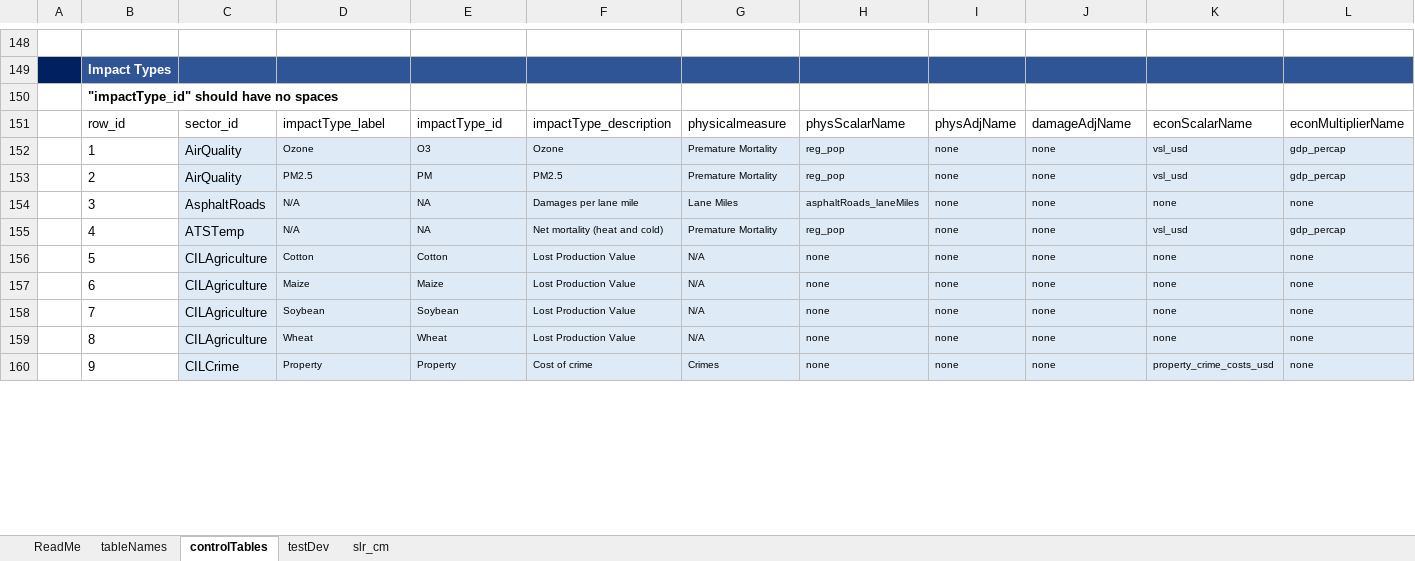
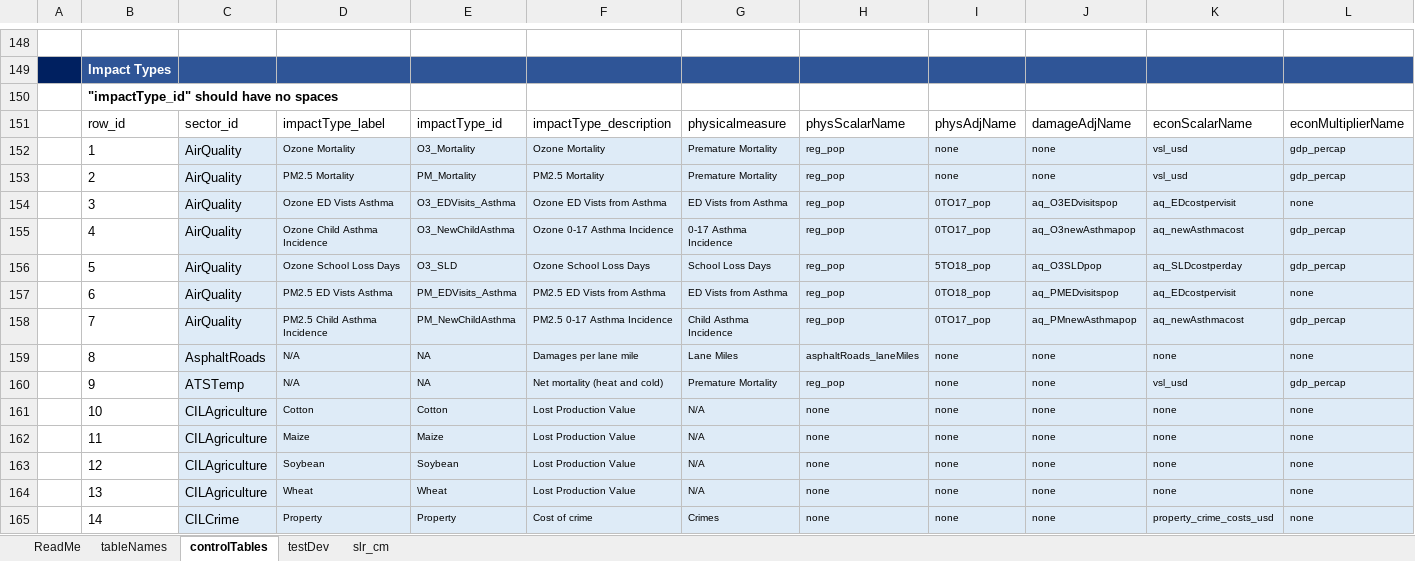
Before and after one commit to USEPA/FrEDI_Data, an Excel workbook: inst/extdata/fredi/FrEDI_config.xlsx, sheet controlTables, drawn as a sheet; only a part is shown, gaps mark what is left out; values as stored, in another font and other column widths than the file's, no borders; conditional formats and table styles not drawn; addresses are those after the commit; rows hold the shown columns only; the diff covers the shown part only; the diff names each change by its address in the sheet, - before the commit and + after, or states it on an @@ line.

```diff
--- a/inst/extdata/fredi/FrEDI_config.xlsx (sheet controlTables)
+++ b/inst/extdata/fredi/FrEDI_config.xlsx (sheet controlTables)
-D152: Ozone
+D152: Ozone Mortality
-E152: O3
+E152: O3_Mortality
-F152: Ozone
+F152: Ozone Mortality
-D153: PM2.5
+D153: PM2.5 Mortality
-E153: PM
+E153: PM_Mortality
-F153: PM2.5
+F153: PM2.5 Mortality
+row 154:  | 3 | AirQuality | Ozone ED Vists Asthma | O3_EDVisits_Asthma | Ozone ED Vists from Asthma | ED Vists from Asthma | reg_pop | 0TO17_pop | aq_O3EDvisitspop | aq_EDcostpervisit | none
+row 155:  | 4 | AirQuality | Ozone Child Asthma Incidence | O3_NewChildAsthma | Ozone 0-17 Asthma Incidence | 0-17 Asthma Incidence | reg_pop | 0TO17_pop | aq_O3newAsthmapop | aq_newAsthmacost | gdp_percap
+row 156:  | 5 | AirQuality | Ozone School Loss Days | O3_SLD | Ozone School Loss Days | School Loss Days | reg_pop | 5TO18_pop | aq_O3SLDpop | aq_SLDcostperday | gdp_percap
+row 157:  | 6 | AirQuality | PM2.5 ED Vists Asthma | PM_EDVisits_Asthma | PM2.5 ED Vists from Asthma | ED Vists from Asthma | reg_pop | 0TO18_pop | aq_PMEDvisitspop | aq_EDcostpervisit | none
+row 158:  | 7 | AirQuality | PM2.5 Child Asthma Incidence | PM_NewChildAsthma | PM2.5 0-17 Asthma Incidence | Child Asthma Incidence | reg_pop | 0TO17_pop | aq_PMnewAsthmapop | aq_newAsthmacost | gdp_percap
-B159: 3
+B159: 8
-B160: 4
+B160: 9
-B161: 5
+B161: 10
-B162: 6
+B162: 11
-B163: 7
+B163: 12
-B164: 8
+B164: 13
-B165: 9
+B165: 14
```
Also changed, not shown: 17 added rows and 97 edited cells elsewhere in this sheet, sheet tableNames, 18 other files.
